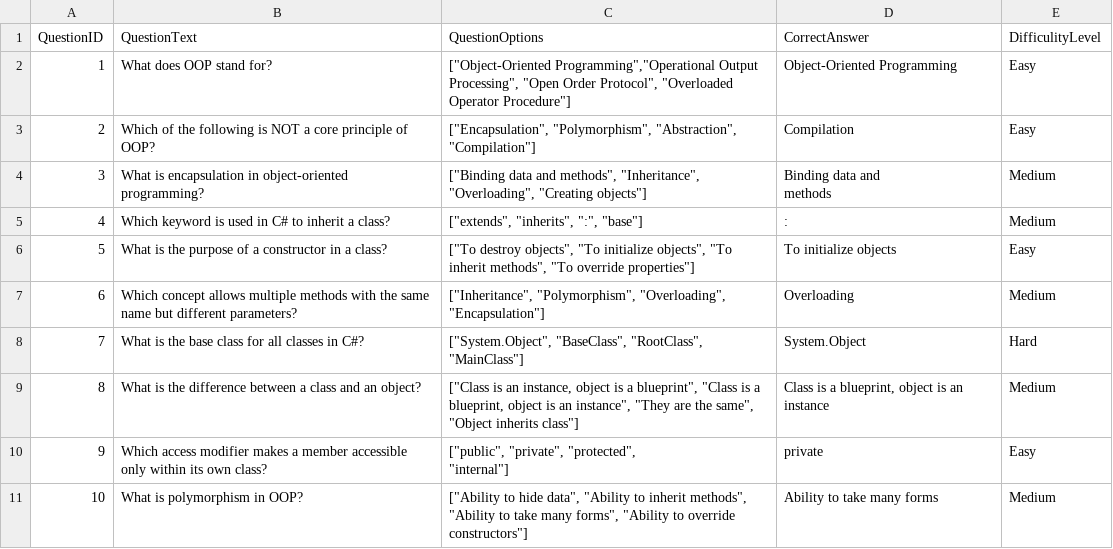
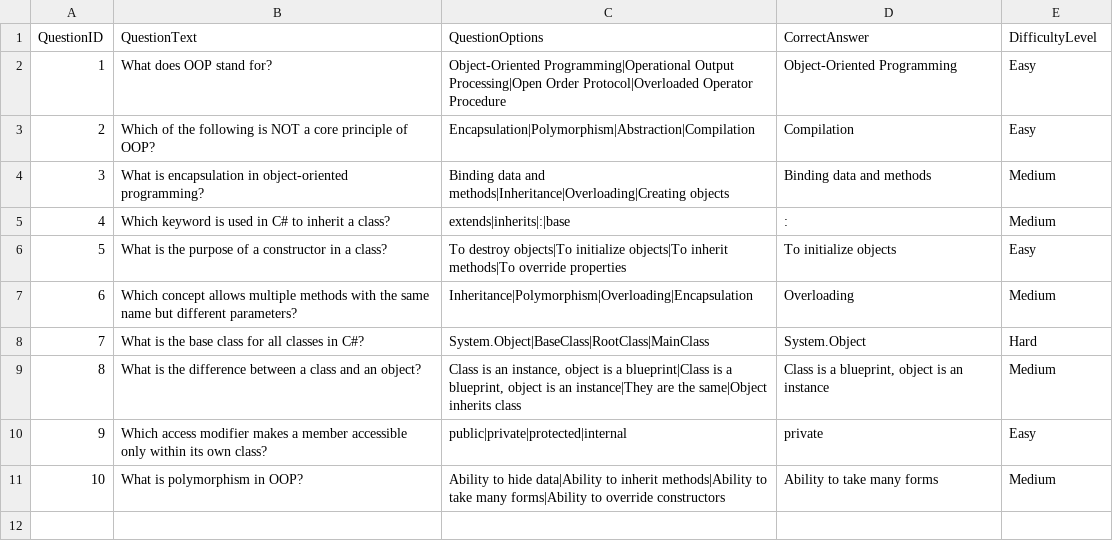
Before and after one commit to sammcfaddenUU/COM326-Group7, a CSV file: ConsoleApp1/Data/Question.csv, drawn as a sheet.

Commit message:
Change delimiter in Question.csv from ',' to '|'
Updated the format of the Question.csv file to use '|' as a delimiter instead of ','.

```diff
--- a/ConsoleApp1/Data/Question.csv
+++ b/ConsoleApp1/Data/Question.csv
@@ -1,13 +1,11 @@
-QuestionID,QuestionText,QuestionOptions,CorrectAnswer,DifficulityLevel
-1,What does OOP stand for?,"[""Object-Oriented Programming"",""Operational Output Processing"", ""Open Order Protocol"", ""Overloaded Operator Procedure""]",Object-Oriented Programming,Easy
-2,Which of the following is NOT a core principle of OOP?,"[""Encapsulation"", ""Polymorphism"", ""Abstraction"", ""Compilation""]",Compilation,Easy
-3,What is encapsulation in object-oriented programming?,"[""Binding data and methods"", ""Inheritance"", ""Overloading"", ""Creating objects""]","Binding data and
-methods",Medium
-4,Which keyword is used in C# to inherit a class?,"[""extends"", ""inherits"", "":"", ""base""] ",: ,Medium
-5,What is the purpose of a constructor in a class?,"[""To destroy objects"", ""To initialize objects"", ""To inherit methods"", ""To override properties""]",To initialize objects,Easy
-6,Which concept allows multiple methods with the same name but different parameters?,"[""Inheritance"", ""Polymorphism"", ""Overloading"", ""Encapsulation""]",Overloading,Medium
-7,What is the base class for all classes in C#?,"[""System.Object"", ""BaseClass"", ""RootClass"", ""MainClass""]",System.Object ,Hard
-8,What is the difference between a class and an object?,"[""Class is an instance, object is a blueprint"", ""Class is a blueprint, object is an instance"", ""They are the same"", ""Object inherits class""]","Class is a blueprint, object is an instance",Medium
-9,Which access modifier makes a member accessible only within its own class?,"[""public"", ""private"", ""protected"",
-""internal""]",private,Easy
-10,What is polymorphism in OOP?,"[""Ability to hide data"", ""Ability to inherit methods"", ""Ability to take many forms"", ""Ability to override constructors""]",Ability to take many forms,Medium
+QuestionID,QuestionText,QuestionOptions,CorrectAnswer,DifficultyLevel
+1,What does OOP stand for?,"Object-Oriented Programming|Operational Output Processing|Open Order Protocol|Overloaded Operator Procedure",Object-Oriented Programming,Easy
+2,Which of the following is NOT a core principle of OOP?,"Encapsulation|Polymorphism|Abstraction|Compilation",Compilation,Easy
+3,What is encapsulation in object-oriented programming?,"Binding data and methods|Inheritance|Overloading|Creating objects","Binding data and methods",Medium
+4,Which keyword is used in C# to inherit a class?,"extends|inherits|:|base",:,Medium
+5,What is the purpose of a constructor in a class?,"To destroy objects|To initialize objects|To inherit methods|To override properties",To initialize objects,Easy
+6,Which concept allows multiple methods with the same name but different parameters?,"Inheritance|Polymorphism|Overloading|Encapsulation",Overloading,Medium
+7,What is the base class for all classes in C#?,"System.Object|BaseClass|RootClass|MainClass",System.Object,Hard
+8,What is the difference between a class and an object?,"Class is an instance, object is a blueprint|Class is a blueprint, object is an instance|They are the same|Object inherits class","Class is a blueprint, object is an instance",Medium
+9,Which access modifier makes a member accessible only within its own class?,"public|private|protected|internal",private,Easy
+10,What is polymorphism in OOP?,"Ability to hide data|Ability to inherit methods|Ability to take many forms|Ability to override constructors",Ability to take many forms,Medium
```
